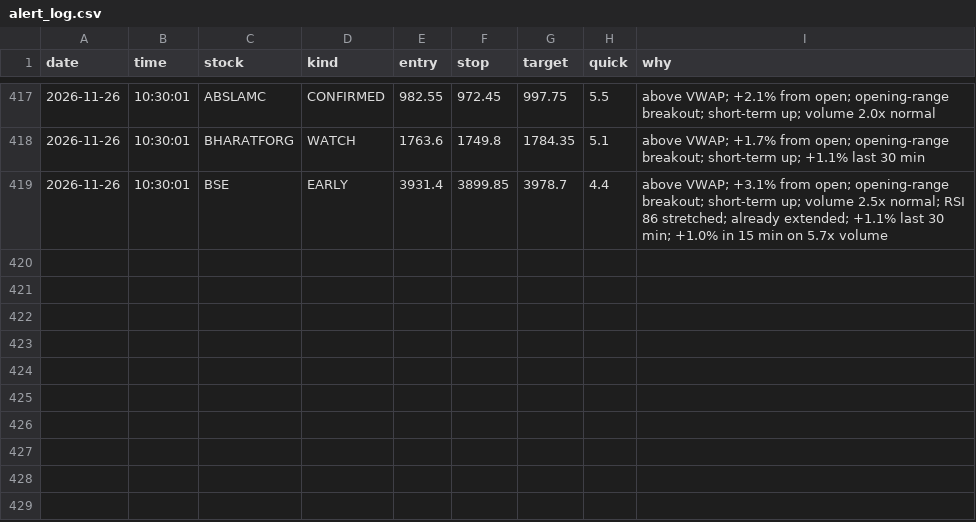
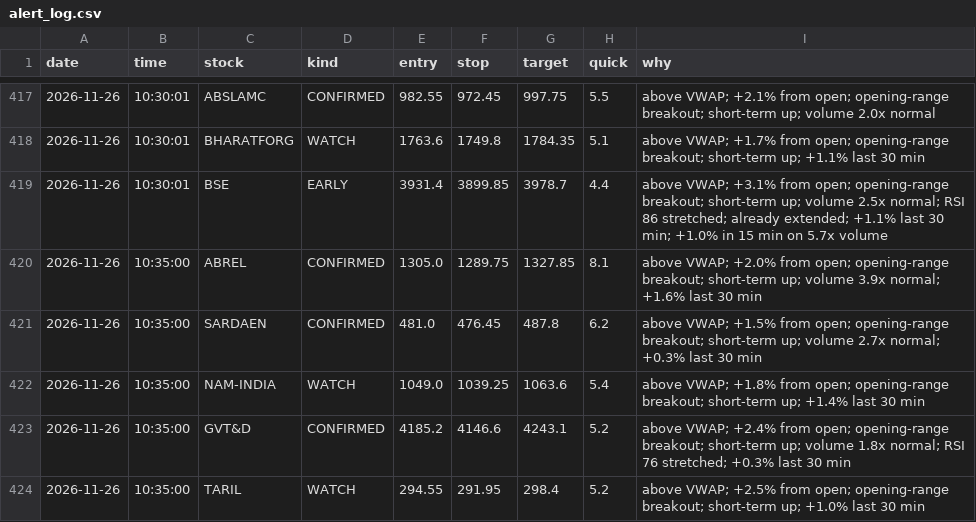
Before and after one commit to Basha17/mystock, a CSV file: alert_log.csv, drawn as a sheet; only a part is shown, gaps mark what is left out.

Commit message:
Update alert log

```diff
--- a/alert_log.csv
+++ b/alert_log.csv
@@ -419 +419,6 @@ date,time,stock,kind,entry,stop,target,quick,why
 2026-11-26,10:30:01,BSE,EARLY,3931.4,3899.85,3978.7,4.4,above VWAP; +3.1% from open; opening-range breakout; short-term up; volume 2.5x normal; RSI 86 stretched; already extended; +1.1% last 30 min; +1.0% in 15 min on 5.7x volume
+2026-11-26,10:35:00,ABREL,CONFIRMED,1305.0,1289.75,1327.85,8.1,above VWAP; +2.0% from open; opening-range breakout; short-term up; volume 3.9x normal; +1.6% last 30 min
+2026-11-26,10:35:00,SARDAEN,CONFIRMED,481.0,476.45,487.8,6.2,above VWAP; +1.5% from open; opening-range breakout; short-term up; volume 2.7x normal; +0.3% last 30 min
+2026-11-26,10:35:00,NAM-INDIA,WATCH,1049.0,1039.25,1063.6,5.4,above VWAP; +1.8% from open; opening-range breakout; short-term up; +1.4% last 30 min
+2026-11-26,10:35:00,GVT&D,CONFIRMED,4185.2,4146.6,4243.1,5.2,above VWAP; +2.4% from open; opening-range breakout; short-term up; volume 1.8x normal; RSI 76 stretched; +0.3% last 30 min
+2026-11-26,10:35:00,TARIL,WATCH,294.55,291.95,298.4,5.2,above VWAP; +2.5% from open; opening-range breakout; short-term up; +1.0% last 30 min
```
